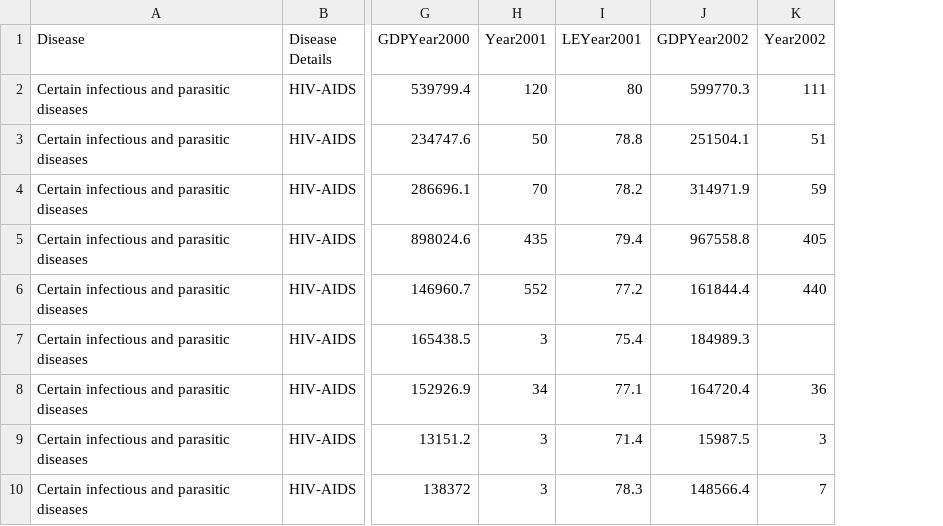
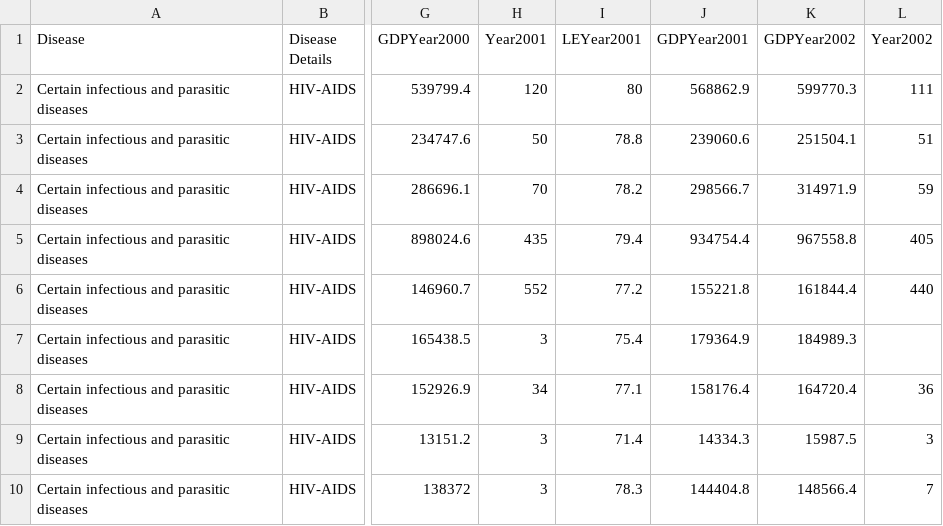
Before and after one commit to MagdalenaMarinkov/ivisPro, a CSV file: data_hiv_comma.csv, drawn as a sheet; only a part is shown, gaps mark what is left out; the diff names each change by its address in the sheet, - before the commit and + after, or states it on an @@ line.

Commit message:
Create new buttons for the disease and bind them with data from the respective csv

```diff
--- a/data_hiv_comma.csv
+++ b/data_hiv_comma.csv
+column J (GDPYear2001), rows 2-10: 568862.9 | 239060.6 | 298566.7 | 934754.4 | 155221.8 | 179364.9 | 158176.4 | 14334.3 | 144404.8
```
Also changed, not shown: 4 other files.
